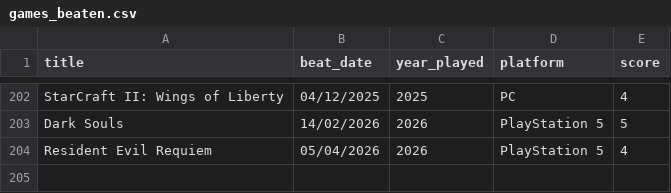
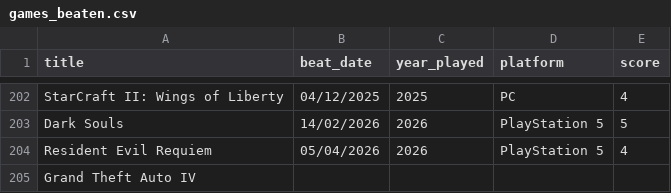
Before and after one commit to andredarcie/my-life-data, a CSV file: data/games/games_beaten.csv, drawn as a sheet; only a part is shown, gaps mark what is left out; the diff names each change by its address in the sheet, - before the commit and + after, or states it on an @@ line.

Commit message:
Add new games

```diff
--- a/data/games/games_beaten.csv
+++ b/data/games/games_beaten.csv
+row 205: Grand Theft Auto IV
```
Also changed, not shown: 2 other files.
